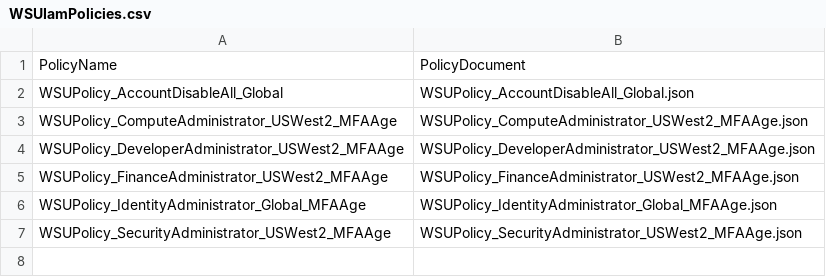
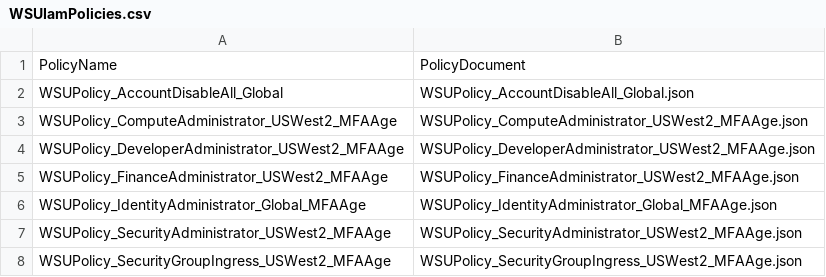
Before and after one commit to wsu-its-eis-cloud/aws-account-baseline, a CSV file: powershell/WSUIamPolicies.csv, drawn as a sheet.

```diff
--- a/powershell/WSUIamPolicies.csv
+++ b/powershell/WSUIamPolicies.csv
@@ -7 +7,2 @@
 "WSUPolicy_SecurityAdministrator_USWest2_MFAAge","WSUPolicy_SecurityAdministrator_USWest2_MFAAge.json"
+"WSUPolicy_SecurityGroupIngress_USWest2_MFAAge","WSUPolicy_SecurityGroupIngress_USWest2_MFAAge.json"
```
Also changed, not shown: 7 other files.
